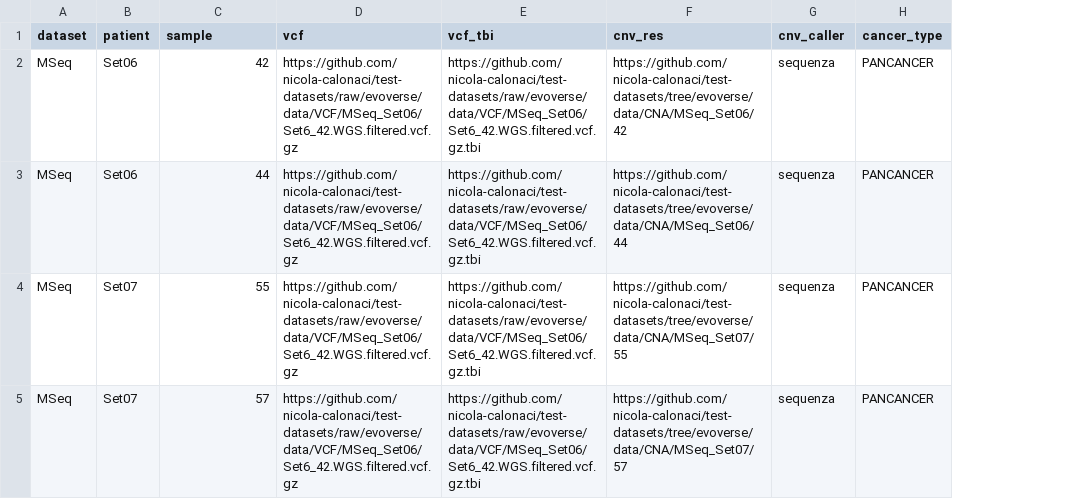
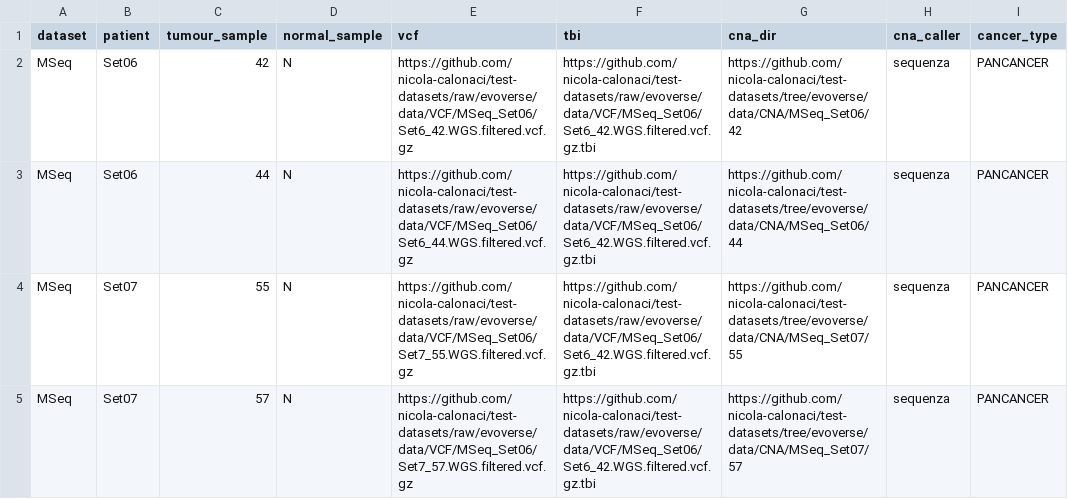
Before and after one commit to caravagnalab/tumourevo, a CSV file: test_input.csv, drawn as a sheet; addresses are those after the commit; the diff names each change by its address in the sheet, - before the commit and + after, or states it on an @@ line.

```diff
--- a/test_input.csv
+++ b/test_input.csv
+column D (normal_sample), rows 2-5: all N
-C1: sample
+C1: tumour_sample
-F1: vcf_tbi
+F1: tbi
-G1: cnv_res
+G1: cna_dir
-H1: cnv_caller
+H1: cna_caller
-E3 (vcf): https://github.com/nicola-calonaci/test-datasets/raw/evoverse/data/VCF/MSeq_Set06/Set6_42.WGS.filtered.vcf.gz
+E3 (vcf): https://github.com/nicola-calonaci/test-datasets/raw/evoverse/data/VCF/MSeq_Set06/Set6_44.WGS.filtered.vcf.gz
-E4 (vcf): https://github.com/nicola-calonaci/test-datasets/raw/evoverse/data/VCF/MSeq_Set06/Set6_42.WGS.filtered.vcf.gz
+E4 (vcf): https://github.com/nicola-calonaci/test-datasets/raw/evoverse/data/VCF/MSeq_Set06/Set7_55.WGS.filtered.vcf.gz
-E5 (vcf): https://github.com/nicola-calonaci/test-datasets/raw/evoverse/data/VCF/MSeq_Set06/Set6_42.WGS.filtered.vcf.gz
+E5 (vcf): https://github.com/nicola-calonaci/test-datasets/raw/evoverse/data/VCF/MSeq_Set06/Set7_57.WGS.filtered.vcf.gz
```
Also changed, not shown: 3 other files.
